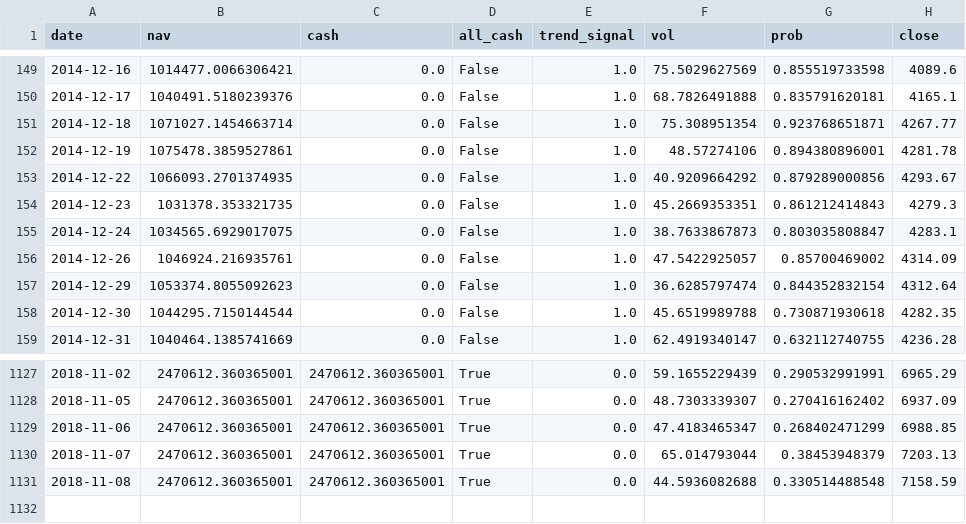
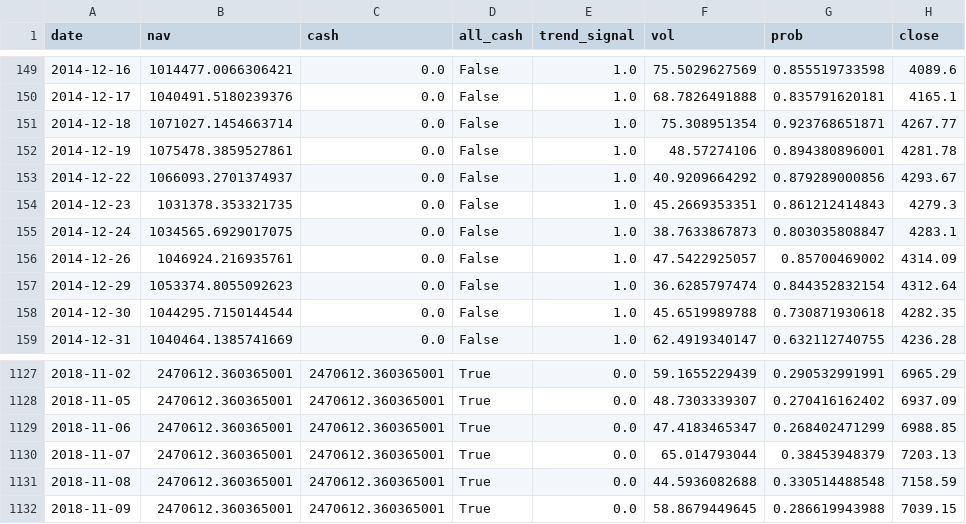
Before and after one commit to zhaoy99/outputs, a CSV file: nasdaq/nasdaq_backtest_summary.csv, drawn as a sheet; only a part is shown, gaps mark what is left out.

```diff
--- a/nasdaq/nasdaq_backtest_summary.csv
+++ b/nasdaq/nasdaq_backtest_summary.csv
@@ -152,3 +152,3 @@ date,nav,cash,all_cash,trend_signal,vol,prob,close
 2014-12-19,1075478.3859527861,0.0,False,1.0,48.57274106,0.894380896001,4281.78
-2014-12-22,1066093.2701374935,0.0,False,1.0,40.9209664292,0.879289000856,4293.67
+2014-12-22,1066093.2701374937,0.0,False,1.0,40.9209664292,0.879289000856,4293.67
 2014-12-23,1031378.353321735,0.0,False,1.0,45.2669353351,0.861212414843,4279.3
@@ -1131 +1131,2 @@ date,nav,cash,all_cash,trend_signal,vol,prob,close
 2018-11-08,2470612.360365001,2470612.360365001,True,0.0,44.5936082688,0.330514488548,7158.59
+2018-11-09,2470612.360365001,2470612.360365001,True,0.0,58.8679449645,0.286619943988,7039.15
```
Also changed, not shown: nasdaq/nasdaq.2018-01-01.rtn.csv, nasdaq/nasdaq.index.trend.csv, 3 other files.
